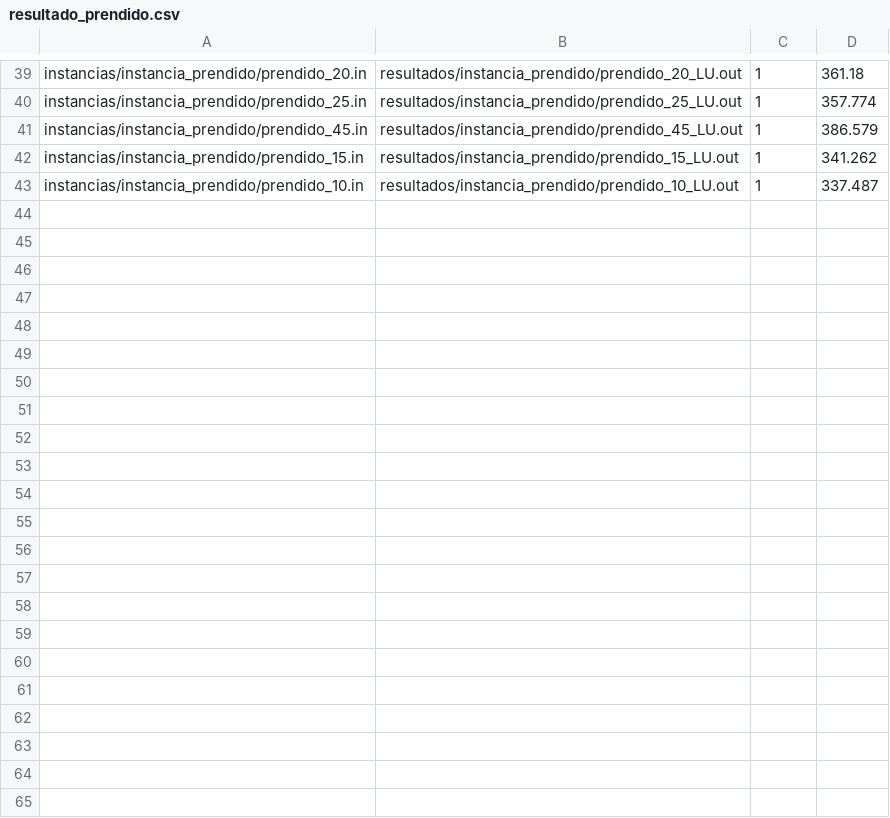
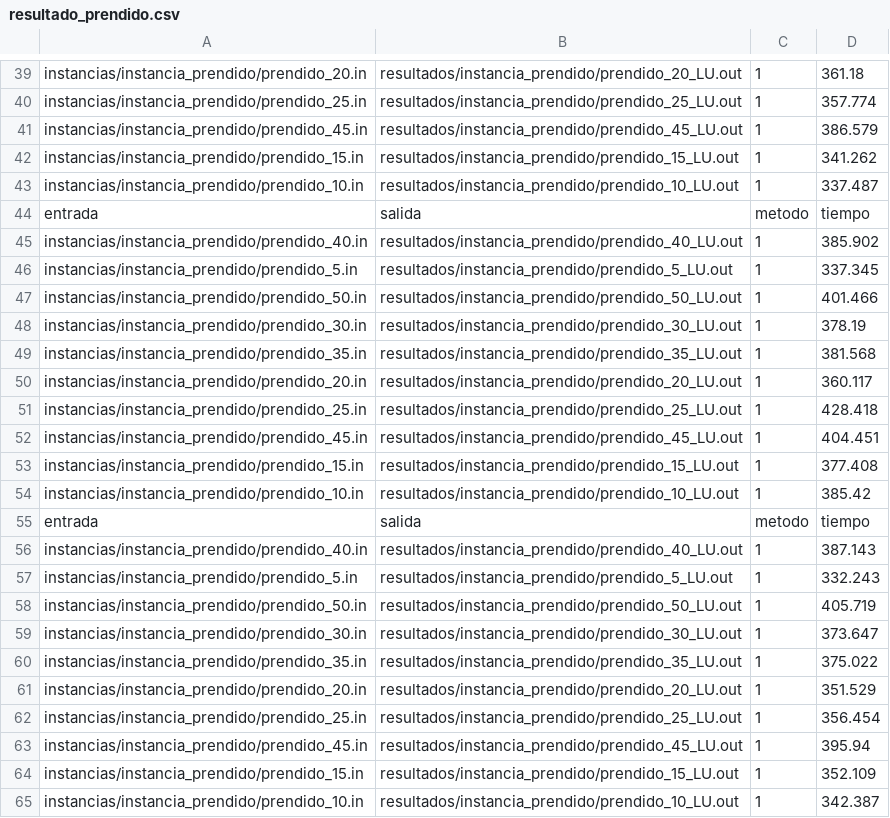
Before and after one commit to leon-suleyman/tp1-metodos, a CSV file: resultados/resultado_prendido.csv, drawn as a sheet; only a part is shown, gaps mark what is left out.

```diff
--- a/resultados/resultado_prendido.csv
+++ b/resultados/resultado_prendido.csv
@@ -43 +43,23 @@ instancias/instancia_prendido/prendido_15.in,resultados/instancia_prendido/prend
 instancias/instancia_prendido/prendido_10.in,resultados/instancia_prendido/prendido_10_LU.out,1,337.487
+entrada,salida,metodo,tiempo
+instancias/instancia_prendido/prendido_40.in,resultados/instancia_prendido/prendido_40_LU.out,1,385.902
+instancias/instancia_prendido/prendido_5.in,resultados/instancia_prendido/prendido_5_LU.out,1,337.345
+instancias/instancia_prendido/prendido_50.in,resultados/instancia_prendido/prendido_50_LU.out,1,401.466
+instancias/instancia_prendido/prendido_30.in,resultados/instancia_prendido/prendido_30_LU.out,1,378.19
+instancias/instancia_prendido/prendido_35.in,resultados/instancia_prendido/prendido_35_LU.out,1,381.568
+instancias/instancia_prendido/prendido_20.in,resultados/instancia_prendido/prendido_20_LU.out,1,360.117
+instancias/instancia_prendido/prendido_25.in,resultados/instancia_prendido/prendido_25_LU.out,1,428.418
+instancias/instancia_prendido/prendido_45.in,resultados/instancia_prendido/prendido_45_LU.out,1,404.451
+instancias/instancia_prendido/prendido_15.in,resultados/instancia_prendido/prendido_15_LU.out,1,377.408
+instancias/instancia_prendido/prendido_10.in,resultados/instancia_prendido/prendido_10_LU.out,1,385.42
+entrada,salida,metodo,tiempo
+instancias/instancia_prendido/prendido_40.in,resultados/instancia_prendido/prendido_40_LU.out,1,387.143
+instancias/instancia_prendido/prendido_5.in,resultados/instancia_prendido/prendido_5_LU.out,1,332.243
+instancias/instancia_prendido/prendido_50.in,resultados/instancia_prendido/prendido_50_LU.out,1,405.719
+instancias/instancia_prendido/prendido_30.in,resultados/instancia_prendido/prendido_30_LU.out,1,373.647
+instancias/instancia_prendido/prendido_35.in,resultados/instancia_prendido/prendido_35_LU.out,1,375.022
+instancias/instancia_prendido/prendido_20.in,resultados/instancia_prendido/prendido_20_LU.out,1,351.529
+instancias/instancia_prendido/prendido_25.in,resultados/instancia_prendido/prendido_25_LU.out,1,356.454
+instancias/instancia_prendido/prendido_45.in,resultados/instancia_prendido/prendido_45_LU.out,1,395.94
+instancias/instancia_prendido/prendido_15.in,resultados/instancia_prendido/prendido_15_LU.out,1,352.109
+instancias/instancia_prendido/prendido_10.in,resultados/instancia_prendido/prendido_10_LU.out,1,342.387
```
Also changed, not shown: 17 other files.
